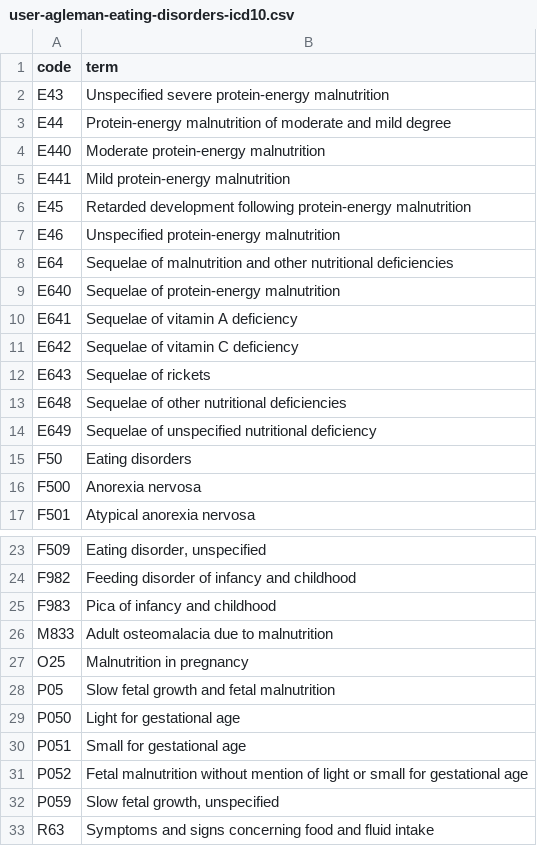
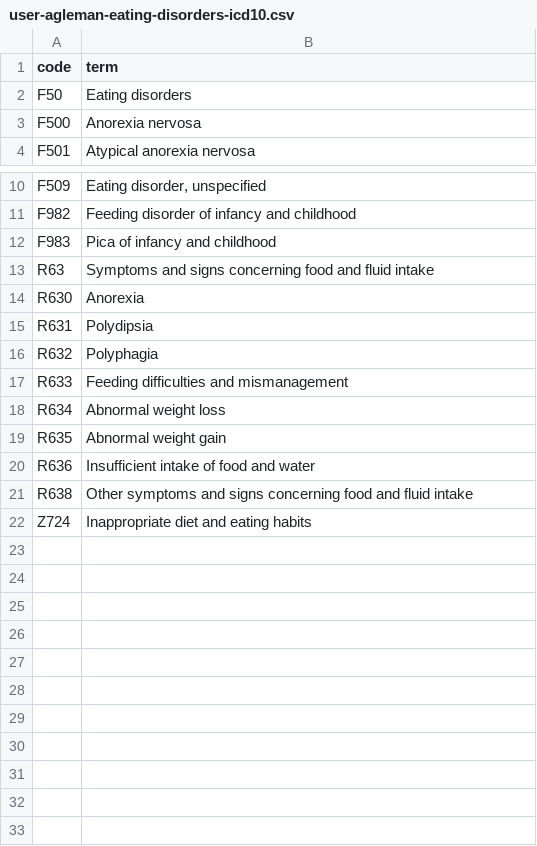
Before and after one commit to opensafely/MH_emergencies, a CSV file: codelists/user-agleman-eating-disorders-icd10.csv, drawn as a sheet; only a part is shown, gaps mark what is left out; the shorter side is filled out with more unchanged rows; the diff names each change by its address in the sheet, - before the commit and + after, or states it on an @@ line.

Commit message:
codelist update

```diff
--- a/codelists/user-agleman-eating-disorders-icd10.csv
+++ b/codelists/user-agleman-eating-disorders-icd10.csv
-row 2: E43 | Unspecified severe protein-energy malnutrition
-row 3: E44 | Protein-energy malnutrition of moderate and mild degree
-row 4: E440 | Moderate protein-energy malnutrition
-row 5: E441 | Mild protein-energy malnutrition
-row 6: E45 | Retarded development following protein-energy malnutrition
-row 7: E46 | Unspecified protein-energy malnutrition
-row 8: E64 | Sequelae of malnutrition and other nutritional deficiencies
-row 9: E640 | Sequelae of protein-energy malnutrition
-row 10: E641 | Sequelae of vitamin A deficiency
-row 11: E642 | Sequelae of vitamin C deficiency
-row 12: E643 | Sequelae of rickets
-row 13: E648 | Sequelae of other nutritional deficiencies
-row 14: E649 | Sequelae of unspecified nutritional deficiency
-row 26: M833 | Adult osteomalacia due to malnutrition
-row 27: O25 | Malnutrition in pregnancy
-row 28: P05 | Slow fetal growth and fetal malnutrition
-row 29: P050 | Light for gestational age
-row 30: P051 | Small for gestational age
-row 31: P052 | Fetal malnutrition without mention of light or small for gestational age
-row 32: P059 | Slow fetal growth, unspecified
```
Also changed, not shown: codelists/user-agleman-emotional-distress.csv, 7 other files.
